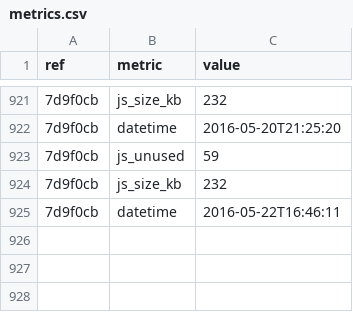
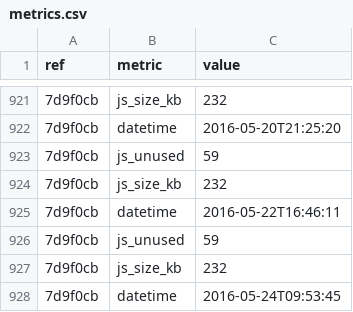
Before and after one commit to whybug/whybug-server, a CSV file: metrics.csv, drawn as a sheet; only a part is shown, gaps mark what is left out; the diff names each change by its address in the sheet, - before the commit and + after, or states it on an @@ line.

Commit message:
Update metrics

```diff
--- a/metrics.csv
+++ b/metrics.csv
+row 926: 7d9f0cb | js_unused | 59
+row 927: 7d9f0cb | js_size_kb | 232
+row 928: 7d9f0cb | datetime | 2016-05-24T09:53:45
```
